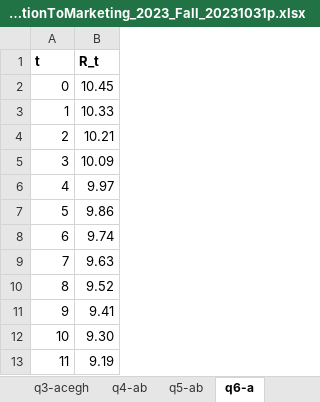
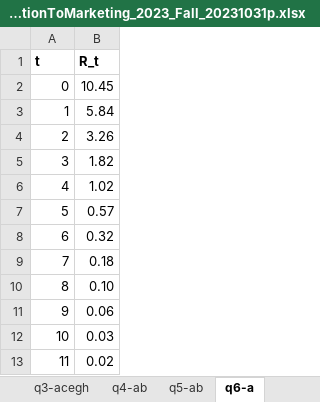
Before and after one commit to alexmakassiouk/eth-marketing23, an Excel workbook: raw_data/CPA_ProjectReportTemplate_IntroductionToMarketing_2023_Fall_20231031p.xlsx, sheet q6-a, drawn as a sheet; values as stored, in another font and other column widths than the file's, no borders; the diff names each change by its address in the sheet, - before the commit and + after, or states it on an @@ line.

```diff
--- a/raw_data/CPA_ProjectReportTemplate_IntroductionToMarketing_2023_Fall_20231031p.xlsx (sheet q6-a)
+++ b/raw_data/CPA_ProjectReportTemplate_IntroductionToMarketing_2023_Fall_20231031p.xlsx (sheet q6-a)
-B3 (R_t): 10.33
+B3 (R_t): 5.84
-B4 (R_t): 10.21
+B4 (R_t): 3.26
-B5 (R_t): 10.09
+B5 (R_t): 1.82
-B6 (R_t): 9.97
+B6 (R_t): 1.02
-B7 (R_t): 9.86
+B7 (R_t): 0.57
-B8 (R_t): 9.74
+B8 (R_t): 0.32
-B9 (R_t): 9.63
+B9 (R_t): 0.18
-B10 (R_t): 9.52
+B10 (R_t): 0.10
-B11 (R_t): 9.41
+B11 (R_t): 0.06
-B12 (R_t): 9.30
+B12 (R_t): 0.03
-B13 (R_t): 9.19
+B13 (R_t): 0.02
```
Also changed, not shown: sheet q5-ab, sheet q6-cd, 2 other files.
